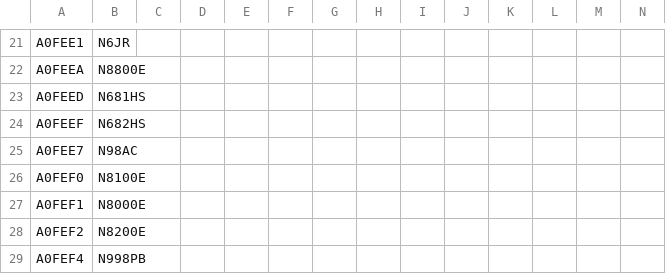
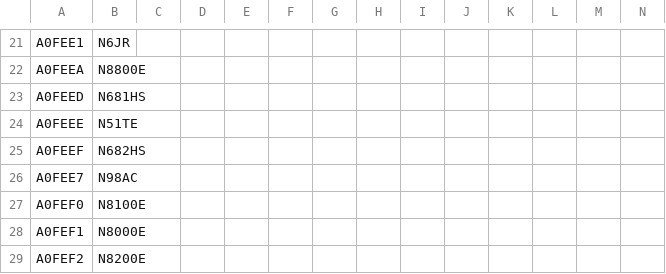
Before and after one commit to sdr-enthusiasts/plane-alert-db, a CSV file: plane-alert-pia.csv, drawn as a sheet; only a part is shown, gaps mark what is left out; the shorter side is filled out with more unchanged rows.

Commit message:
Update plane-alert-pia.csv

```diff
--- a/plane-alert-pia.csv
+++ b/plane-alert-pia.csv
@@ -23,2 +23,3 @@ A0FEEA,N8800E
 A0FEED,N681HS
+A0FEEE,N51TE
 A0FEEF,N682HS
```
